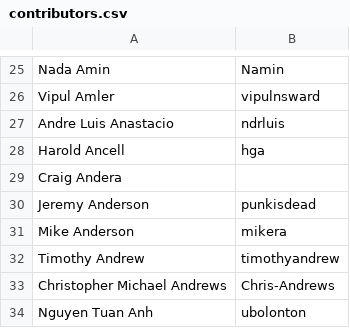
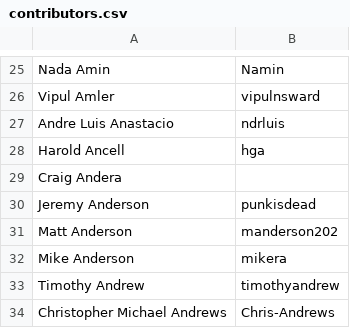
Before and after one commit to clojure/clojure-site, a CSV file: content/community/contributors.csv, drawn as a sheet; only a part is shown, gaps mark what is left out; the shorter side is filled out with more unchanged rows.

Commit message:
Add contributor

```diff
--- a/content/community/contributors.csv
+++ b/content/community/contributors.csv
@@ -30,2 +30,3 @@ Craig Andera,
 Jeremy Anderson,punkisdead
+Matt Anderson,manderson202
 Mike Anderson,mikera
```
